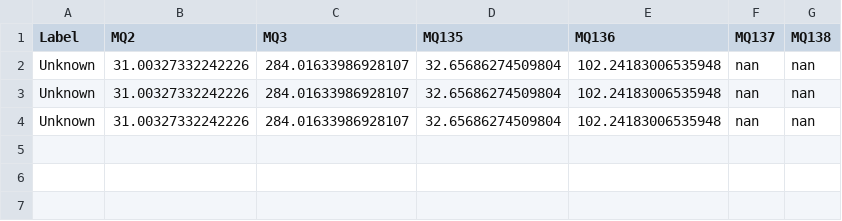
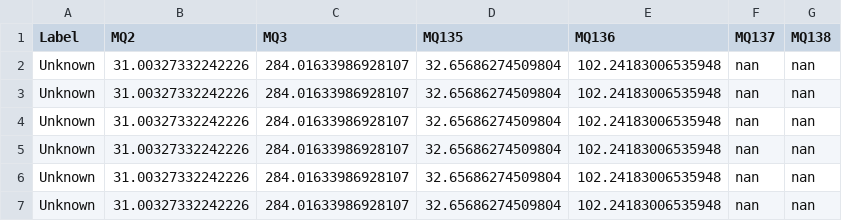
Before and after one commit to cbbendol23/enose-dark-sauce-classification, a CSV file: integration_RBF/gathered_data_mean_log.csv, drawn as a sheet.

```diff
--- a/integration_RBF/gathered_data_mean_log.csv
+++ b/integration_RBF/gathered_data_mean_log.csv
@@ -4 +4,4 @@ Unknown,31.00327332242226,284.01633986928107,32.65686274509804,102.2418300653594
 Unknown,31.00327332242226,284.01633986928107,32.65686274509804,102.24183006535948,nan,nan
+Unknown,31.00327332242226,284.01633986928107,32.65686274509804,102.24183006535948,nan,nan
+Unknown,31.00327332242226,284.01633986928107,32.65686274509804,102.24183006535948,nan,nan
+Unknown,31.00327332242226,284.01633986928107,32.65686274509804,102.24183006535948,nan,nan
```
Also changed, not shown: 4 other files.
